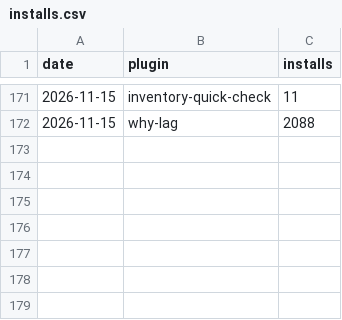
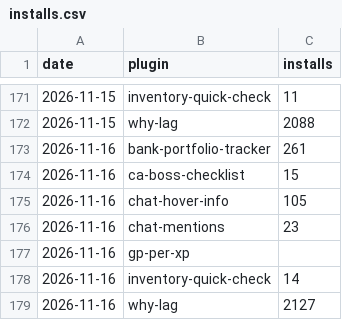
Before and after one commit to 2hBuilds/hub-installs, a CSV file: data/installs.csv, drawn as a sheet; only a part is shown, gaps mark what is left out.

```diff
--- a/data/installs.csv
+++ b/data/installs.csv
@@ -172 +172,8 @@ date,plugin,installs
 2026-11-15,why-lag,2088
+2026-11-16,bank-portfolio-tracker,261
+2026-11-16,ca-boss-checklist,15
+2026-11-16,chat-hover-info,105
+2026-11-16,chat-mentions,23
+2026-11-16,gp-per-xp,
+2026-11-16,inventory-quick-check,14
+2026-11-16,why-lag,2127
```
Also changed, not shown: 3 other files.
